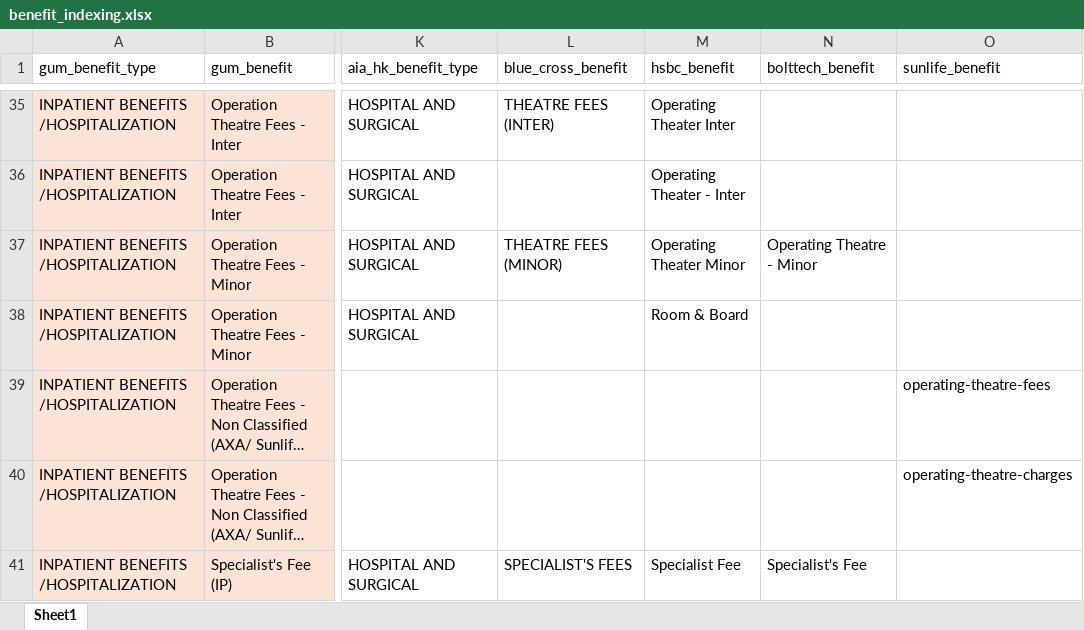
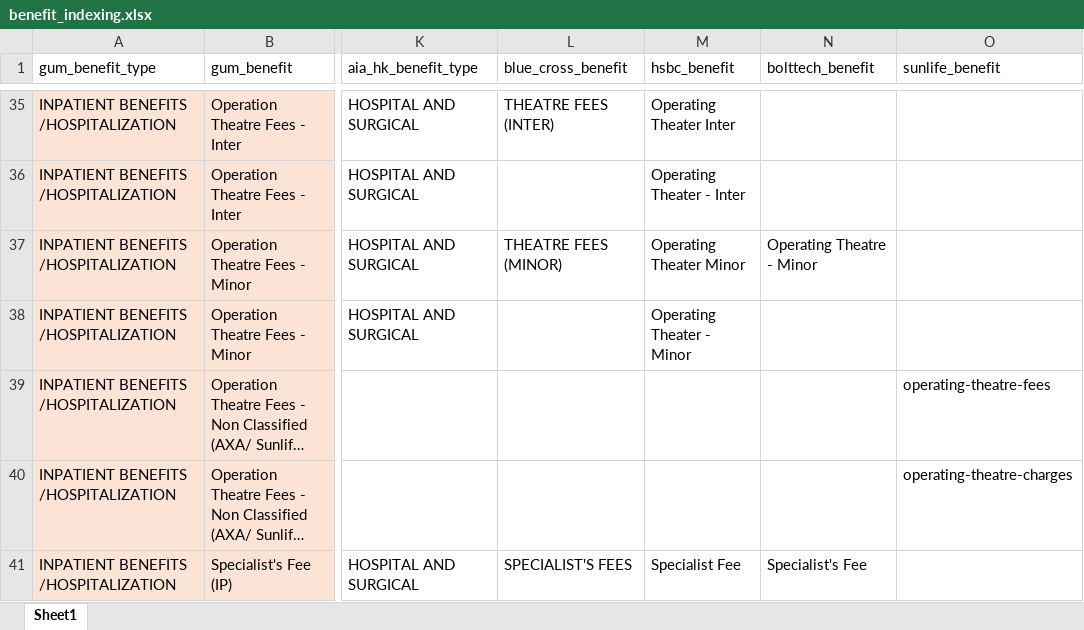
Before and after one commit to Tiriosh1007/RawClaimMCR, an Excel workbook: benefit_indexing.xlsx, sheet Sheet1, drawn as a sheet; only a part is shown, gaps mark what is left out; long unchanged cells end in …; values as stored, in another font and other column widths than the file's, no borders; the diff names each change by its address in the sheet, - before the commit and + after, or states it on an @@ line.

Commit message:
update

```diff
--- a/benefit_indexing.xlsx (sheet Sheet1)
+++ b/benefit_indexing.xlsx (sheet Sheet1)
-M38 (hsbc_benefit): Room & Board
+M38 (hsbc_benefit): Operating Theater - Minor
```
